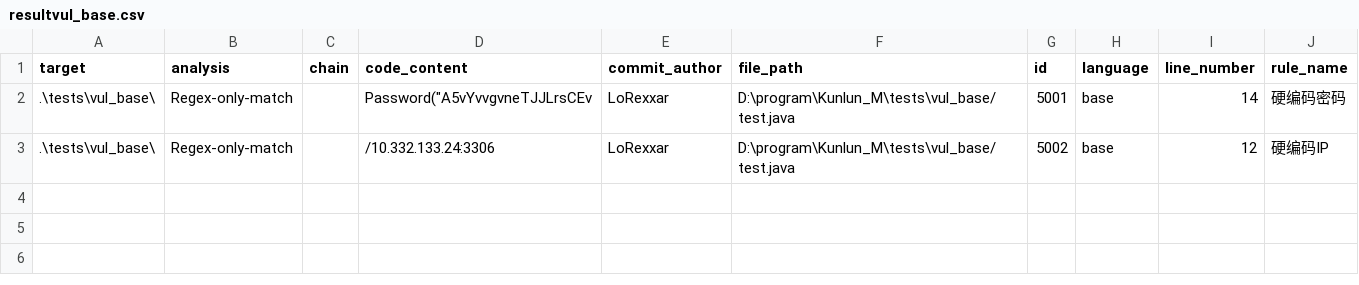
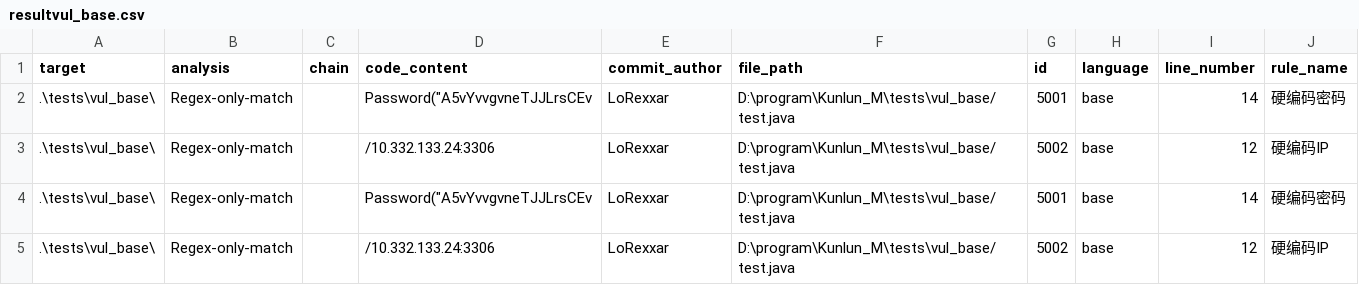
Before and after one commit to LoRexxar/Kunlun-M, a CSV file: resultvul_base.csv, drawn as a sheet; the diff names each change by its address in the sheet, - before the commit and + after, or states it on an @@ line.

```diff
--- a/resultvul_base.csv
+++ b/resultvul_base.csv
+row 4: .\tests\vul_base\ | Regex-only-match |  | Password("A5vYvvgvneTJJLrsCEv | LoRexxar | D:\program\Kunlun_M\tests\vul_base/test.java | 5001 | base | 14 | 硬编码密码
+row 5: .\tests\vul_base\ | Regex-only-match |  | /10.332.133.24:3306 | LoRexxar | D:\program\Kunlun_M\tests\vul_base/test.java | 5002 | base | 12 | 硬编码IP
```
Also changed, not shown: 1 other file.
